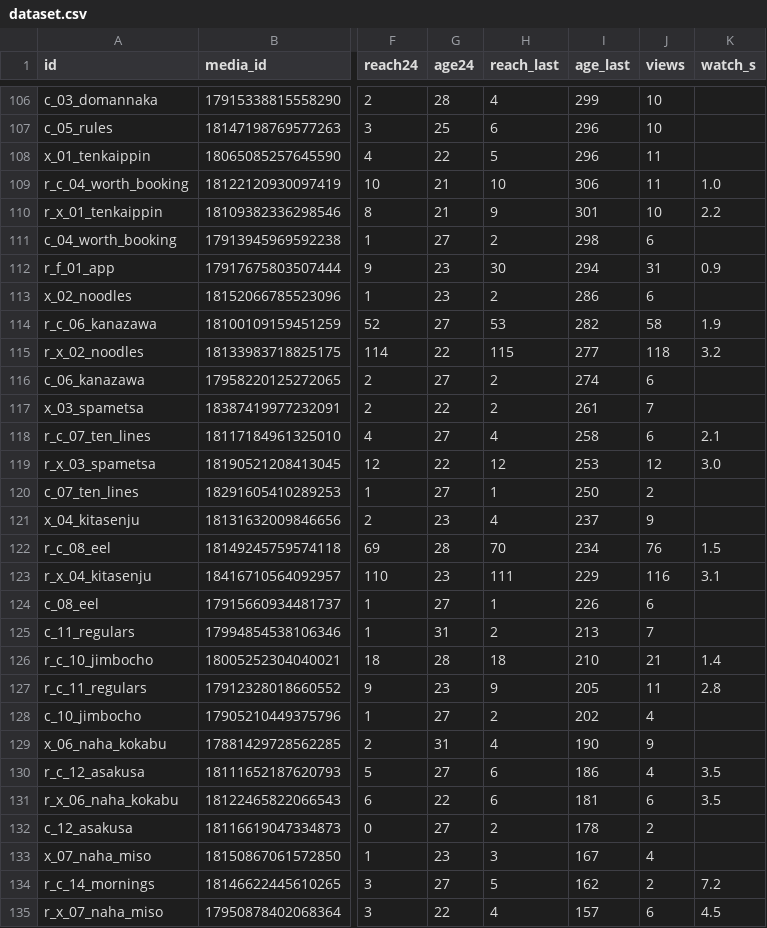
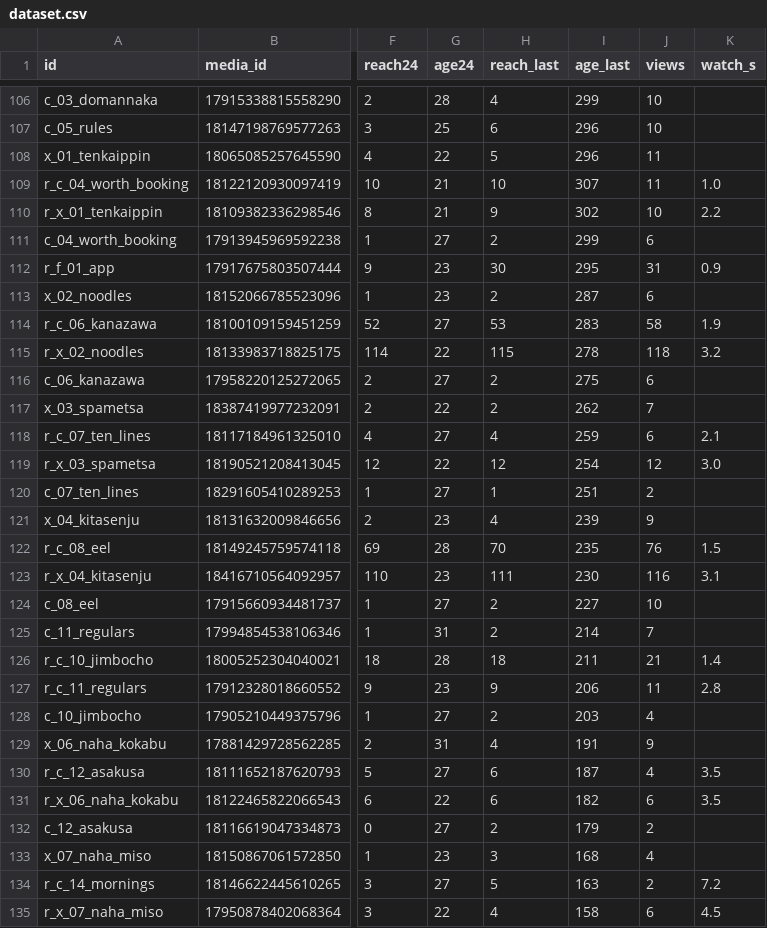
Before and after one commit to YuOnozawa/koru-tokyo-reels, a CSV file: docs/pdca/dataset.csv, drawn as a sheet; only a part is shown, gaps mark what is left out; the diff covers the shown part only; the diff names each change by its address in the sheet, - before the commit and + after, or states it on an @@ line.

```diff
--- a/docs/pdca/dataset.csv
+++ b/docs/pdca/dataset.csv
-I109 (age_last): 306
+I109 (age_last): 307
-I110 (age_last): 301
+I110 (age_last): 302
-I111 (age_last): 298
+I111 (age_last): 299
-I112 (age_last): 294
+I112 (age_last): 295
-I113 (age_last): 286
+I113 (age_last): 287
-I114 (age_last): 282
+I114 (age_last): 283
-I115 (age_last): 277
+I115 (age_last): 278
-I116 (age_last): 274
+I116 (age_last): 275
-I117 (age_last): 261
+I117 (age_last): 262
-I118 (age_last): 258
+I118 (age_last): 259
-I119 (age_last): 253
+I119 (age_last): 254
-I120 (age_last): 250
+I120 (age_last): 251
-I121 (age_last): 237
+I121 (age_last): 239
-I122 (age_last): 234
+I122 (age_last): 235
-I123 (age_last): 229
+I123 (age_last): 230
-H124 (reach_last): 1
+H124 (reach_last): 2
-I124 (age_last): 226
+I124 (age_last): 227
-J124 (views): 6
+J124 (views): 10
-I125 (age_last): 213
+I125 (age_last): 214
-I126 (age_last): 210
+I126 (age_last): 211
-I127 (age_last): 205
+I127 (age_last): 206
-I128 (age_last): 202
+I128 (age_last): 203
-I129 (age_last): 190
+I129 (age_last): 191
-I130 (age_last): 186
+I130 (age_last): 187
-I131 (age_last): 181
+I131 (age_last): 182
-I132 (age_last): 178
+I132 (age_last): 179
-I133 (age_last): 167
+I133 (age_last): 168
-I134 (age_last): 162
+I134 (age_last): 163
-I135 (age_last): 157
+I135 (age_last): 158
```
Also changed, not shown: 25 edited cells elsewhere in this file, 5 other files.
